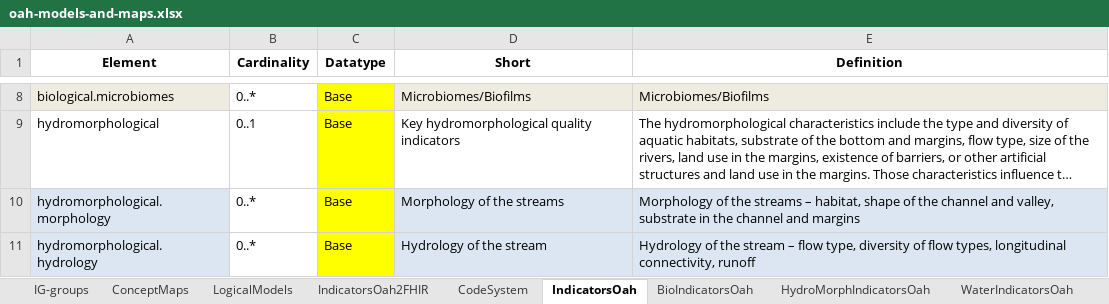
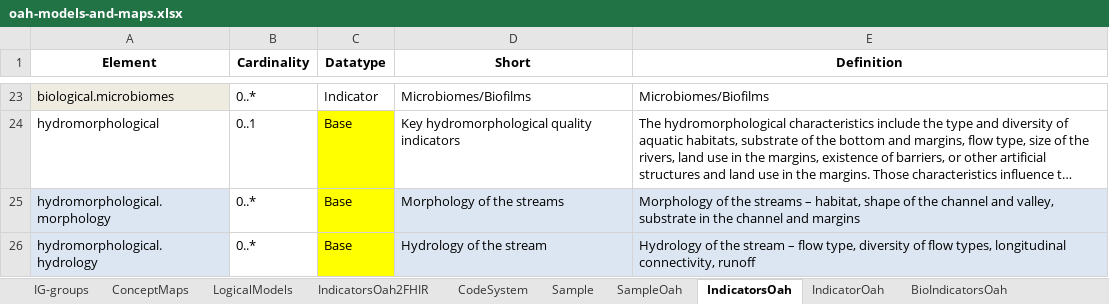
Before and after one commit to hl7-eu/oah, an Excel workbook: models-src/oah-models-and-maps.xlsx, sheet IndicatorsOah, drawn as a sheet; only a part is shown, gaps mark what is left out; long unchanged cells end in …; values as stored, in another font and other column widths than the file's, no borders; addresses are those after the commit; the diff covers the shown part only; the diff names each change by its address in the sheet, - before the commit and + after, or states it on an @@ line.

```diff
--- a/models-src/oah-models-and-maps.xlsx (sheet IndicatorsOah)
+++ b/models-src/oah-models-and-maps.xlsx (sheet IndicatorsOah)
+sheet tab: Sample
+sheet tab: SampleOah
+sheet tab: IndicatorOah
-C23 (Datatype): Base
+C23 (Datatype): Indicator
-C23 fill: #FFFF00
+C23 fill: none
-D23:E23 fill: #EEECE1
+D23:E23 fill: none
```
Also changed, not shown: 15 added rows, 5 edited cells and cell formats elsewhere in this sheet, sheet BioIndicatorsOah, sheet IndicatorsOah2FHIR, sheet LogicalModels, formulas that keep their value, 23 other files.
